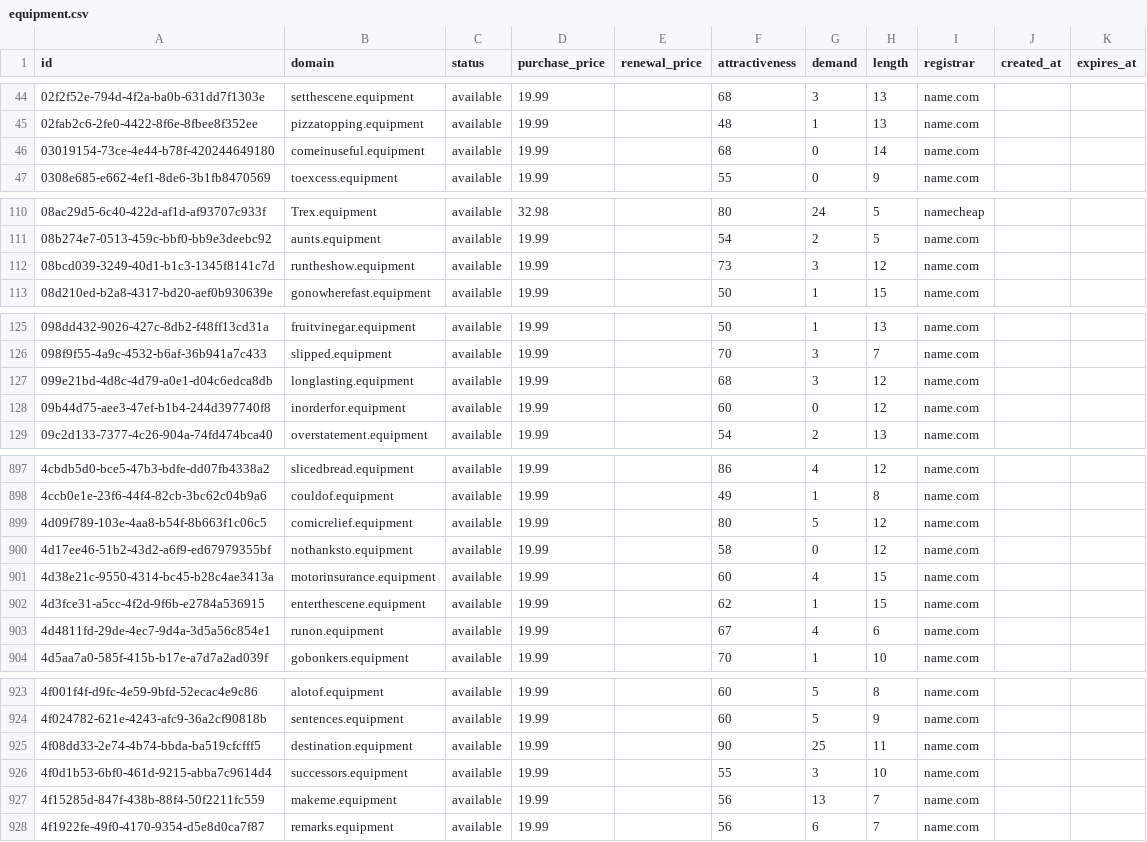
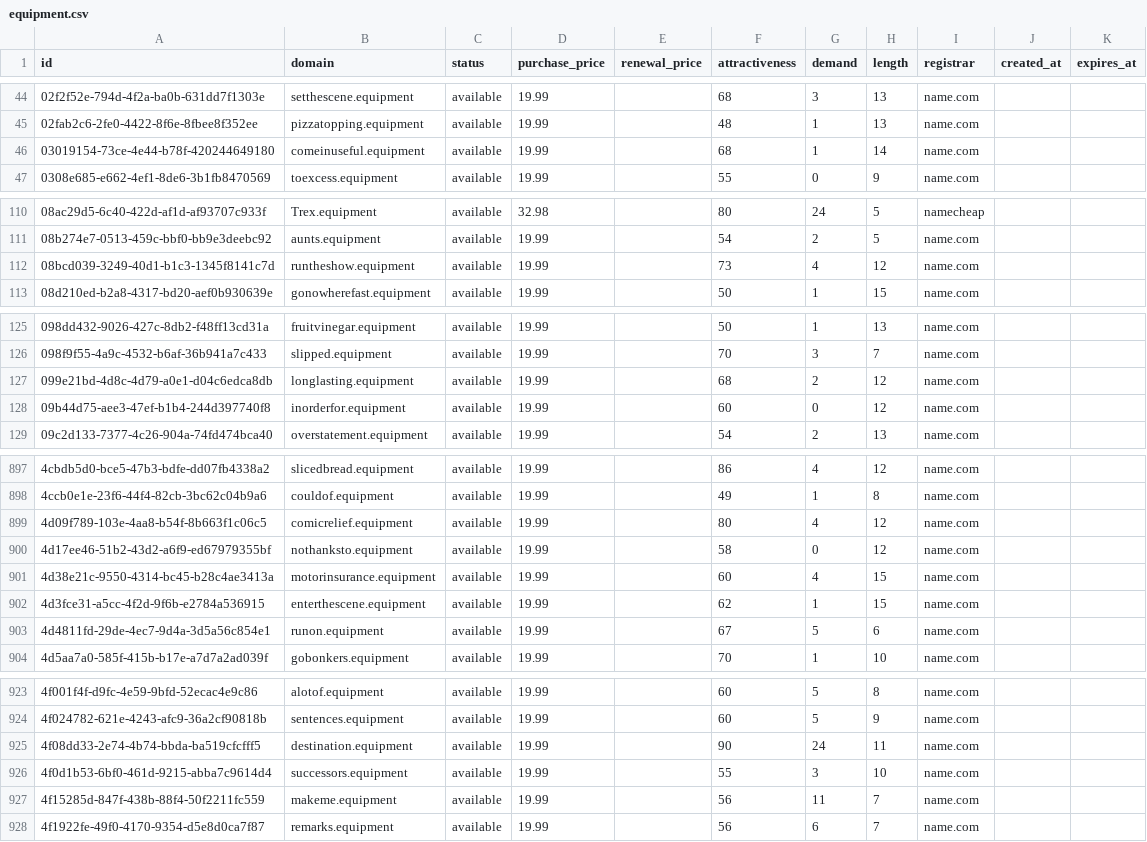
Before and after one commit to UniqueDomains/equipment-oneword-domains, a CSV file: equipment.csv, drawn as a sheet; only a part is shown, gaps mark what is left out; the diff covers the shown part only.

```diff
--- a/equipment.csv
+++ b/equipment.csv
@@ -45,3 +45,3 @@ id,domain,status,purchase_price,renewal_price,attractiveness,demand,length,regis
 02fab2c6-2fe0-4422-8f6e-8fbee8f352ee,pizzatopping.equipment,available,19.99,,48,1,13,name.com,,
-03019154-73ce-4e44-b78f-420244649180,comeinuseful.equipment,available,19.99,,68,0,14,name.com,,
+03019154-73ce-4e44-b78f-420244649180,comeinuseful.equipment,available,19.99,,68,1,14,name.com,,
 0308e685-e662-4ef1-8de6-3b1fb8470569,toexcess.equipment,available,19.99,,55,0,9,name.com,,
@@ -111,3 +111,3 @@ id,domain,status,purchase_price,renewal_price,attractiveness,demand,length,regis
 08b274e7-0513-459c-bbf0-bb9e3deebc92,aunts.equipment,available,19.99,,54,2,5,name.com,,
-08bcd039-3249-40d1-b1c3-1345f8141c7d,runtheshow.equipment,available,19.99,,73,3,12,name.com,,
+08bcd039-3249-40d1-b1c3-1345f8141c7d,runtheshow.equipment,available,19.99,,73,4,12,name.com,,
 08d210ed-b2a8-4317-bd20-aef0b930639e,gonowherefast.equipment,available,19.99,,50,1,15,name.com,,
@@ -126,3 +126,3 @@ id,domain,status,purchase_price,renewal_price,attractiveness,demand,length,regis
 098f9f55-4a9c-4532-b6af-36b941a7c433,slipped.equipment,available,19.99,,70,3,7,name.com,,
-099e21bd-4d8c-4d79-a0e1-d04c6edca8db,longlasting.equipment,available,19.99,,68,3,12,name.com,,
+099e21bd-4d8c-4d79-a0e1-d04c6edca8db,longlasting.equipment,available,19.99,,68,2,12,name.com,,
 09b44d75-aee3-47ef-b1b4-244d397740f8,inorderfor.equipment,available,19.99,,60,0,12,name.com,,
@@ -898,3 +898,3 @@ id,domain,status,purchase_price,renewal_price,attractiveness,demand,length,regis
 4ccb0e1e-23f6-44f4-82cb-3bc62c04b9a6,couldof.equipment,available,19.99,,49,1,8,name.com,,
-4d09f789-103e-4aa8-b54f-8b663f1c06c5,comicrelief.equipment,available,19.99,,80,5,12,name.com,,
+4d09f789-103e-4aa8-b54f-8b663f1c06c5,comicrelief.equipment,available,19.99,,80,4,12,name.com,,
 4d17ee46-51b2-43d2-a6f9-ed67979355bf,nothanksto.equipment,available,19.99,,58,0,12,name.com,,
@@ -902,3 +902,3 @@ id,domain,status,purchase_price,renewal_price,attractiveness,demand,length,regis
 4d3fce31-a5cc-4f2d-9f6b-e2784a536915,enterthescene.equipment,available,19.99,,62,1,15,name.com,,
-4d4811fd-29de-4ec7-9d4a-3d5a56c854e1,runon.equipment,available,19.99,,67,4,6,name.com,,
+4d4811fd-29de-4ec7-9d4a-3d5a56c854e1,runon.equipment,available,19.99,,67,5,6,name.com,,
 4d5aa7a0-585f-415b-b17e-a7d7a2ad039f,gobonkers.equipment,available,19.99,,70,1,10,name.com,,
@@ -924,5 +924,5 @@ id,domain,status,purchase_price,renewal_price,attractiveness,demand,length,regis
 4f024782-621e-4243-afc9-36a2cf90818b,sentences.equipment,available,19.99,,60,5,9,name.com,,
-4f08dd33-2e74-4b74-bbda-ba519cfcfff5,destination.equipment,available,19.99,,90,25,11,name.com,,
+4f08dd33-2e74-4b74-bbda-ba519cfcfff5,destination.equipment,available,19.99,,90,24,11,name.com,,
 4f0d1b53-6bf0-461d-9215-abba7c9614d4,successors.equipment,available,19.99,,55,3,10,name.com,,
-4f15285d-847f-438b-88f4-50f2211fc559,makeme.equipment,available,19.99,,56,13,7,name.com,,
+4f15285d-847f-438b-88f4-50f2211fc559,makeme.equipment,available,19.99,,56,11,7,name.com,,
 4f1922fe-49f0-4170-9354-d5e8d0ca7f87,remarks.equipment,available,19.99,,56,6,7,name.com,,
```
Also changed, not shown: 42 edited cells elsewhere in this file, 4 other files.
